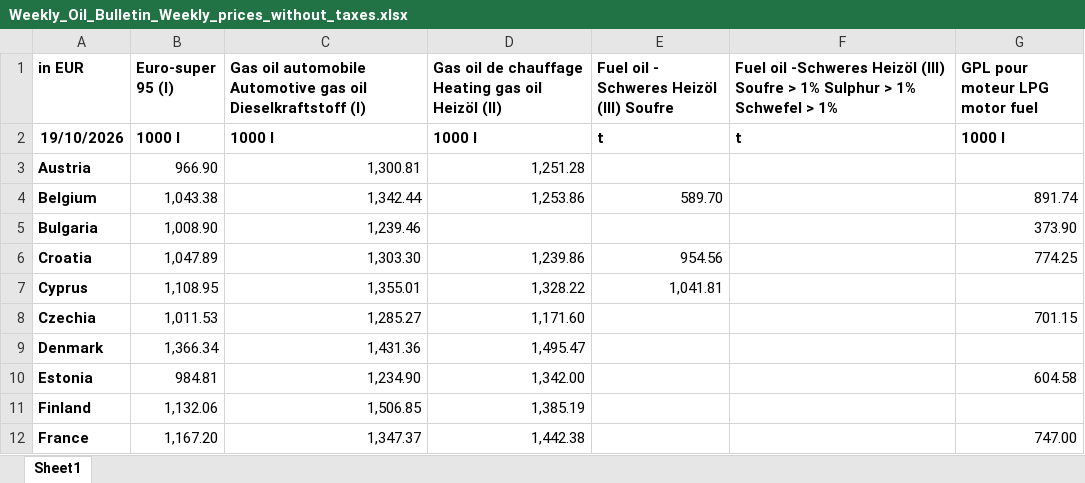
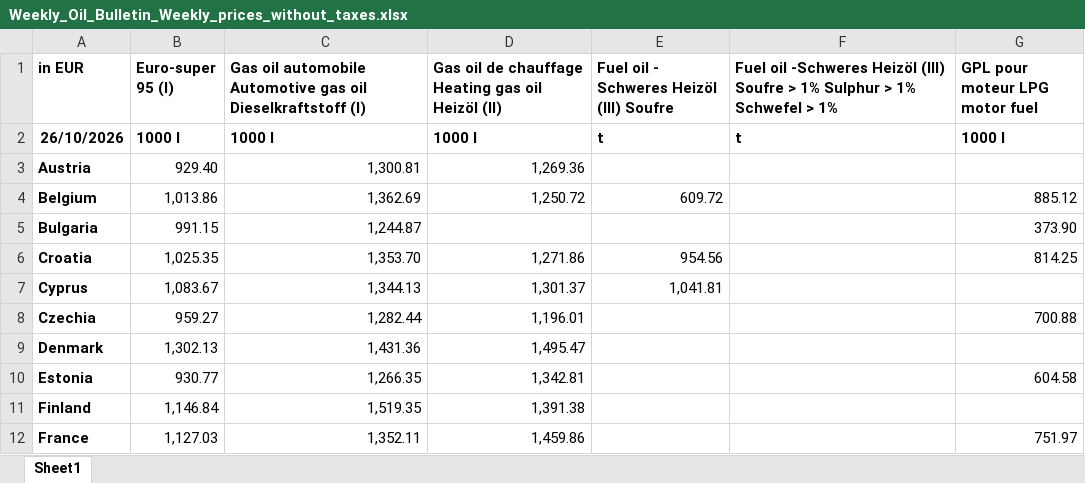
Before and after one commit to LucaDamics/wob_mirror, an Excel workbook: data/latest/Weekly_Oil_Bulletin_Weekly_prices_without_taxes.xlsx, sheet Sheet1, drawn as a sheet; only a part is shown; values as stored, in another font and other column widths than the file's, no borders; the diff covers the shown part only; the diff names each change by its address in the sheet, - before the commit and + after, or states it on an @@ line.

```diff
--- a/data/latest/Weekly_Oil_Bulletin_Weekly_prices_without_taxes.xlsx (sheet Sheet1)
+++ b/data/latest/Weekly_Oil_Bulletin_Weekly_prices_without_taxes.xlsx (sheet Sheet1)
-A2 (in EUR): 19/10/2026
+A2 (in EUR): 26/10/2026
-B3 (Euro-super 95 (I)): 966.90
+B3 (Euro-super 95 (I)): 929.40
-D3: 1,251.28
+D3: 1,269.36
-B4 (Euro-super 95 (I)): 1,043.38
+B4 (Euro-super 95 (I)): 1,013.86
-C4: 1,342.44
+C4: 1,362.69
-D4: 1,253.86
+D4: 1,250.72
-E4: 589.70
+E4: 609.72
-G4 (GPL pour moteur LPG motor fuel): 891.74
+G4 (GPL pour moteur LPG motor fuel): 885.12
-B5 (Euro-super 95 (I)): 1,008.90
+B5 (Euro-super 95 (I)): 991.15
-C5: 1,239.46
+C5: 1,244.87
-B6 (Euro-super 95 (I)): 1,047.89
+B6 (Euro-super 95 (I)): 1,025.35
-C6: 1,303.30
+C6: 1,353.70
-D6: 1,239.86
+D6: 1,271.86
-G6 (GPL pour moteur LPG motor fuel): 774.25
+G6 (GPL pour moteur LPG motor fuel): 814.25
-B7 (Euro-super 95 (I)): 1,108.95
+B7 (Euro-super 95 (I)): 1,083.67
-C7: 1,355.01
+C7: 1,344.13
-D7: 1,328.22
+D7: 1,301.37
-B8 (Euro-super 95 (I)): 1,011.53
+B8 (Euro-super 95 (I)): 959.27
-C8: 1,285.27
+C8: 1,282.44
-D8: 1,171.60
+D8: 1,196.01
-G8 (GPL pour moteur LPG motor fuel): 701.15
+G8 (GPL pour moteur LPG motor fuel): 700.88
-B9 (Euro-super 95 (I)): 1,366.34
+B9 (Euro-super 95 (I)): 1,302.13
-B10 (Euro-super 95 (I)): 984.81
+B10 (Euro-super 95 (I)): 930.77
-C10: 1,234.90
+C10: 1,266.35
-D10: 1,342.00
+D10: 1,342.81
-B11 (Euro-super 95 (I)): 1,132.06
+B11 (Euro-super 95 (I)): 1,146.84
-C11: 1,506.85
+C11: 1,519.35
-D11: 1,385.19
+D11: 1,391.38
-B12 (Euro-super 95 (I)): 1,167.20
+B12 (Euro-super 95 (I)): 1,127.03
-C12: 1,347.37
+C12: 1,352.11
-D12: 1,442.38
+D12: 1,459.86
-G12 (GPL pour moteur LPG motor fuel): 747.00
+G12 (GPL pour moteur LPG motor fuel): 751.97
```
Also changed, not shown: 75 edited cells elsewhere in this sheet, data/latest/Oil_Bulletin_Duties_and_taxes.xlsx, data/latest/Weekly_Oil_Bulletin_Weekly_prices_with_Taxes.xlsx, 5 other files.
